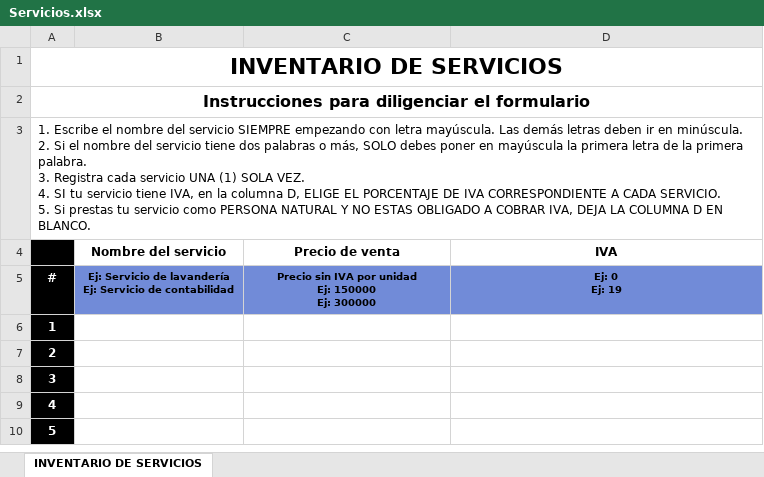
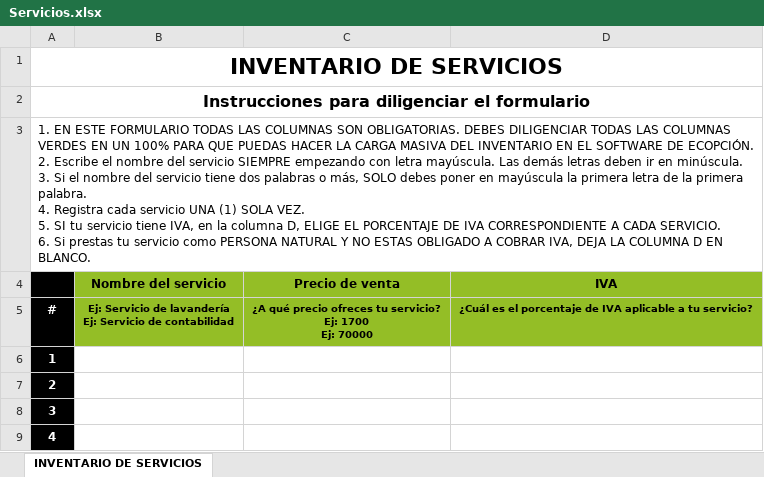
Before and after one commit to hombresostenible/ecopFront-Desarrollo, an Excel workbook: public/DownloadExcels/Servicios.xlsx, sheet INVENTARIO DE SERVICIOS, drawn as a sheet; only a part is shown; the shorter side is filled out with more unchanged rows; values as stored, in another font and other column widths than the file's, no borders; charts and pictures not drawn; ↵ is a line break in a cell; the diff names each change by its address in the sheet, - before the commit and + after, or states it on an @@ line.

Commit message:
Se actualizan formatos de Crear masivamente Servicios y Usuarios de plataforma

```diff
--- a/public/DownloadExcels/Servicios.xlsx (sheet INVENTARIO DE SERVICIOS)
+++ b/public/DownloadExcels/Servicios.xlsx (sheet INVENTARIO DE SERVICIOS)
-A3: 1. Escribe el nombre del servicio SIEMPRE empezando con letra mayúscula. Las demás letras deben ir en minúscula. ↵ 2. Si el nombre del servicio tiene dos palabras o más, SOLO debes poner en mayúscula la primera letra de la primera palabra. ↵ 3. Registra cada servicio UNA (1) SOLA VEZ. ↵ 4. SI tu servicio tiene IVA, en la columna D, ELIGE EL PORCENTAJE DE IVA CORRESPONDIENTE A CADA SERVICIO. ↵ 5. Si prestas…
+A3: 1. EN ESTE FORMULARIO TODAS LAS COLUMNAS SON OBLIGATORIAS. DEBES DILIGENCIAR TODAS LAS COLUMNAS VERDES EN UN 100% PARA QUE PUEDAS HACER LA CARGA MASIVA DEL INVENTARIO EN EL SOFTWARE DE ECOPCIÓN. ↵ 2. Escribe el nombre del servicio SIEMPRE empezando con letra mayúscula. Las demás letras deben ir en minúscula. ↵ 3. Si el nombre del servicio tiene dos palabras o más, SOLO debes poner en mayúscula la primera letra de la primera palabra. ↵ 4. Registra cada servicio UNA (1) SOLA VEZ. ↵ 5. SI tu servicio tiene IVA, en la columna D, ELIGE EL PORCENTAJE DE IVA CORRESPONDIENTE A CADA SERVICIO. ↵ 6. Si prestas…
-B4:D4 fill: none
+B4:D4 fill: #94BE26
-B5:D5 fill: #718BD8
+B5:D5 fill: #94BE26
-C5 (Precio de venta): Precio sin IVA por unidad ↵ Ej: 150000 ↵ Ej: 300000
+C5 (Precio de venta): ¿A qué precio ofreces tu servicio? ↵ Ej: 1700 ↵ Ej: 70000
-D5 (IVA): Ej: 0 ↵ Ej: 19
+D5 (IVA): ¿Cuál es el porcentaje de IVA aplicable a tu servicio?
```
Also changed, not shown: charts or pictures, public/DownloadExcels/Usuarios.xlsx.
